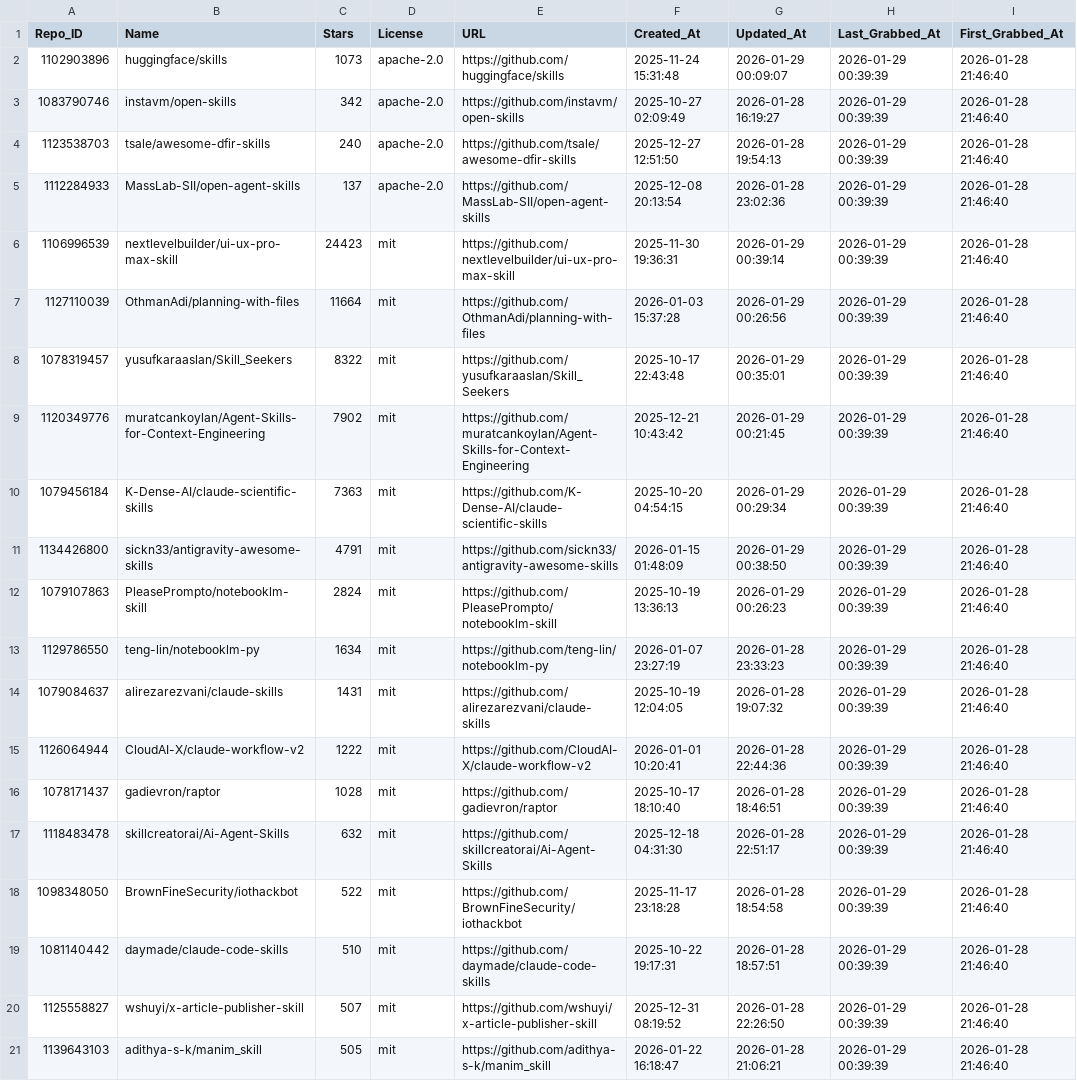
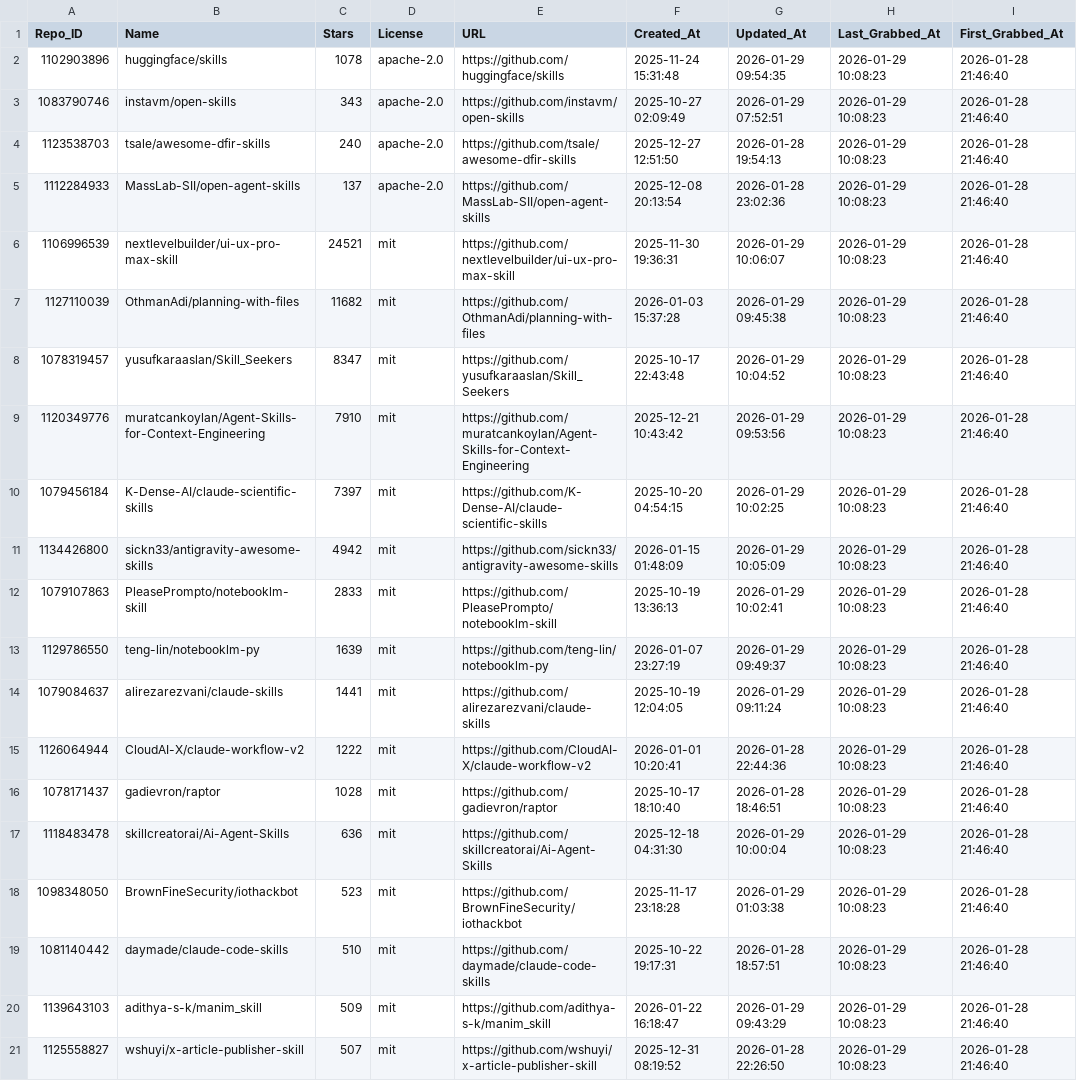
Before and after one commit to whuzhy/Fetch_Skills, a CSV file: Data_Total/major_licenses_total.csv, drawn as a sheet; only a part is shown; removed rows and columns are numbered as before the commit, all else as after; the diff covers the shown part only; the diff names each change by its address in the sheet, - before the commit and + after, or states it on an @@ line.

```diff
--- a/Data_Total/major_licenses_total.csv
+++ b/Data_Total/major_licenses_total.csv
-C2 (Stars): 1073
+C2 (Stars): 1078
-G2 (Updated_At): 2026-01-29 00:09:07
+G2 (Updated_At): 2026-01-29 09:54:35
-H2:H19 (Last_Grabbed_At): 2026-01-29 00:39:39
+H2:H19 (Last_Grabbed_At): 2026-01-29 10:08:23
-C3 (Stars): 342
+C3 (Stars): 343
-G3 (Updated_At): 2026-01-28 16:19:27
+G3 (Updated_At): 2026-01-29 07:52:51
-C6 (Stars): 24423
+C6 (Stars): 24521
-G6 (Updated_At): 2026-01-29 00:39:14
+G6 (Updated_At): 2026-01-29 10:06:07
-C7 (Stars): 11664
+C7 (Stars): 11682
-G7 (Updated_At): 2026-01-29 00:26:56
+G7 (Updated_At): 2026-01-29 09:45:38
-C8 (Stars): 8322
+C8 (Stars): 8347
-G8 (Updated_At): 2026-01-29 00:35:01
+G8 (Updated_At): 2026-01-29 10:04:52
-C9 (Stars): 7902
+C9 (Stars): 7910
-G9 (Updated_At): 2026-01-29 00:21:45
+G9 (Updated_At): 2026-01-29 09:53:56
-C10 (Stars): 7363
+C10 (Stars): 7397
-G10 (Updated_At): 2026-01-29 00:29:34
+G10 (Updated_At): 2026-01-29 10:02:25
-C11 (Stars): 4791
+C11 (Stars): 4942
-G11 (Updated_At): 2026-01-29 00:38:50
+G11 (Updated_At): 2026-01-29 10:05:09
-C12 (Stars): 2824
+C12 (Stars): 2833
-G12 (Updated_At): 2026-01-29 00:26:23
+G12 (Updated_At): 2026-01-29 10:02:41
-C13 (Stars): 1634
+C13 (Stars): 1639
-G13 (Updated_At): 2026-01-28 23:33:23
+G13 (Updated_At): 2026-01-29 09:49:37
-C14 (Stars): 1431
+C14 (Stars): 1441
-G14 (Updated_At): 2026-01-28 19:07:32
+G14 (Updated_At): 2026-01-29 09:11:24
-C17 (Stars): 632
+C17 (Stars): 636
-G17 (Updated_At): 2026-01-28 22:51:17
+G17 (Updated_At): 2026-01-29 10:00:04
-C18 (Stars): 522
+C18 (Stars): 523
-G18 (Updated_At): 2026-01-28 18:54:58
+G18 (Updated_At): 2026-01-29 01:03:38
+row 20: 1139643103 | adithya-s-k/manim_skill | 509 | mit | https://github.com/adithya-s-k/manim_skill | 2026-01-22 16:18:47 | 2026-01-29 09:43:29 | 2026-01-29 10:08:23 | 2026-01-28 21:46:40
-H21 (Last_Grabbed_At): 2026-01-29 00:39:39
+H21 (Last_Grabbed_At): 2026-01-29 10:08:23
-row 21: 1139643103 | adithya-s-k/manim_skill | 505 | mit | https://github.com/adithya-s-k/manim_skill | 2026-01-22 16:18:47 | 2026-01-28 21:06:21 | 2026-01-29 00:39:39 | 2026-01-28 21:46:40
```
Also changed, not shown: 2 added rows, 2 removed rows and 50 edited cells elsewhere in this file, Data_Total/other_licenses_total.csv, 4 other files.
